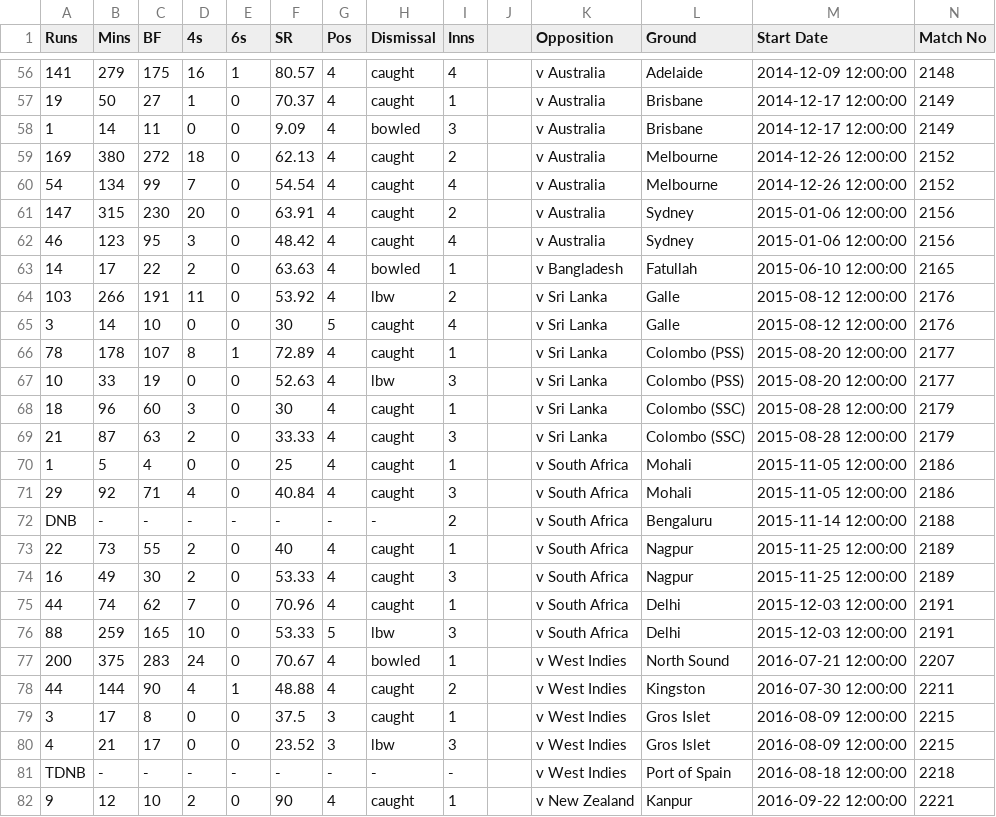
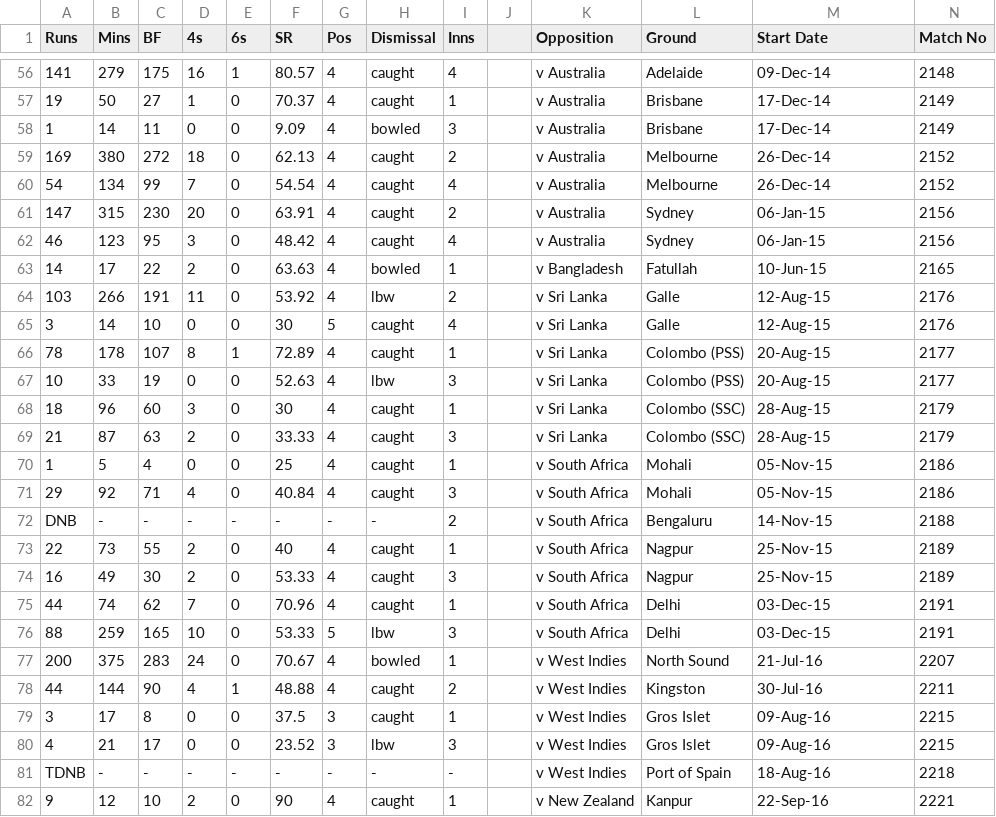
Before and after one commit to nathandpenha/Scoring-and-Analytics-Web-APP, a CSV file: data/ViratKohli_Test_Batting.csv, drawn as a sheet; only a part is shown, gaps mark what is left out; the diff covers the shown part only; the diff names each change by its address in the sheet, - before the commit and + after, or states it on an @@ line.

```diff
--- a/data/ViratKohli_Test_Batting.csv
+++ b/data/ViratKohli_Test_Batting.csv
-M56 (Start Date): 2014-12-09 12:00:00
+M56 (Start Date): 09-Dec-14
-M57:M58 (Start Date): 2014-12-17 12:00:00
+M57:M58 (Start Date): 17-Dec-14
-M59:M60 (Start Date): 2014-12-26 12:00:00
+M59:M60 (Start Date): 26-Dec-14
-M61:M62 (Start Date): 2015-01-06 12:00:00
+M61:M62 (Start Date): 06-Jan-15
-M63 (Start Date): 2015-06-10 12:00:00
+M63 (Start Date): 10-Jun-15
-M64:M65 (Start Date): 2015-08-12 12:00:00
+M64:M65 (Start Date): 12-Aug-15
-M66:M67 (Start Date): 2015-08-20 12:00:00
+M66:M67 (Start Date): 20-Aug-15
-M68:M69 (Start Date): 2015-08-28 12:00:00
+M68:M69 (Start Date): 28-Aug-15
-M70:M71 (Start Date): 2015-11-05 12:00:00
+M70:M71 (Start Date): 05-Nov-15
-M72 (Start Date): 2015-11-14 12:00:00
+M72 (Start Date): 14-Nov-15
-M73:M74 (Start Date): 2015-11-25 12:00:00
+M73:M74 (Start Date): 25-Nov-15
-M75:M76 (Start Date): 2015-12-03 12:00:00
+M75:M76 (Start Date): 03-Dec-15
-M77 (Start Date): 2016-07-21 12:00:00
+M77 (Start Date): 21-Jul-16
-M78 (Start Date): 2016-07-30 12:00:00
+M78 (Start Date): 30-Jul-16
-M79:M80 (Start Date): 2016-08-09 12:00:00
+M79:M80 (Start Date): 09-Aug-16
-M81 (Start Date): 2016-08-18 12:00:00
+M81 (Start Date): 18-Aug-16
-M82 (Start Date): 2016-09-22 12:00:00
+M82 (Start Date): 22-Sep-16
```
Also changed, not shown: 89 edited cells elsewhere in this file, data/ViratKohli_T20I_Batting.csv.
